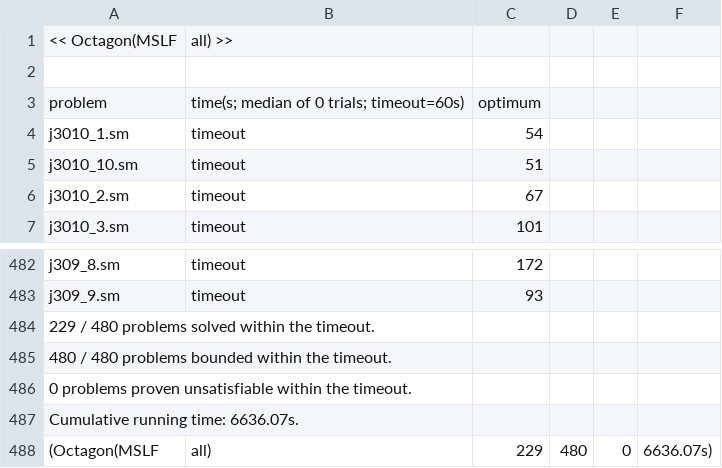
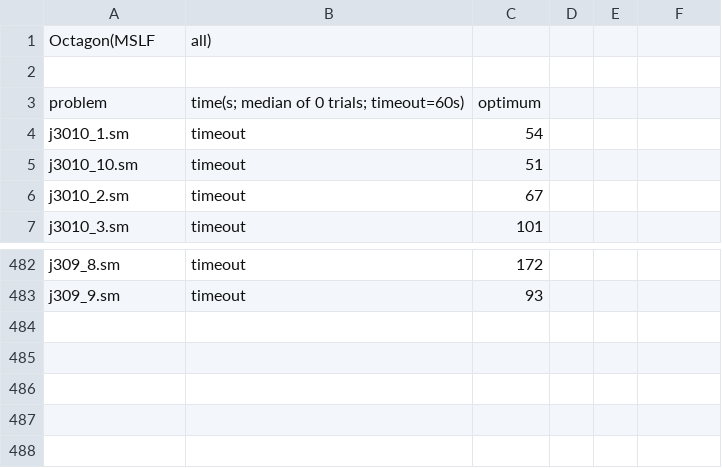
Before and after one commit to mpelleau/AbSolute, a CSV file: benchmark/database/rcpsp/j30/absolute-03-04-ca3f8b0/octagon-mslf-all.csv, drawn as a sheet; only a part is shown, gaps mark what is left out; removed rows and columns are numbered as before the commit, all else as after; the diff names each change by its address in the sheet, - before the commit and + after, or states it on an @@ line.

```diff
--- a/benchmark/database/rcpsp/j30/absolute-03-04-ca3f8b0/octagon-mslf-all.csv
+++ b/benchmark/database/rcpsp/j30/absolute-03-04-ca3f8b0/octagon-mslf-all.csv
-row 1: << Octagon(MSLF | all) >>
+row 1: Octagon(MSLF | all)
-row 484: 229 / 480 problems solved within the timeout.
-row 485: 480 / 480 problems bounded within the timeout.
-row 486: 0 problems proven unsatisfiable within the timeout.
-row 487: Cumulative running time: 6636.07s.
-row 488: (Octagon(MSLF | all) | 229 | 480 | 0 | 6636.07s)
```
Also changed, not shown: benchmark/database/rcpsp/j30/absolute-03-04-ca3f8b0/octagon-max_min-lb.csv, benchmark/database/rcpsp/j30/absolute-03-04-ca3f8b0/octagon-min_max-lb.csv, 25 other files.
